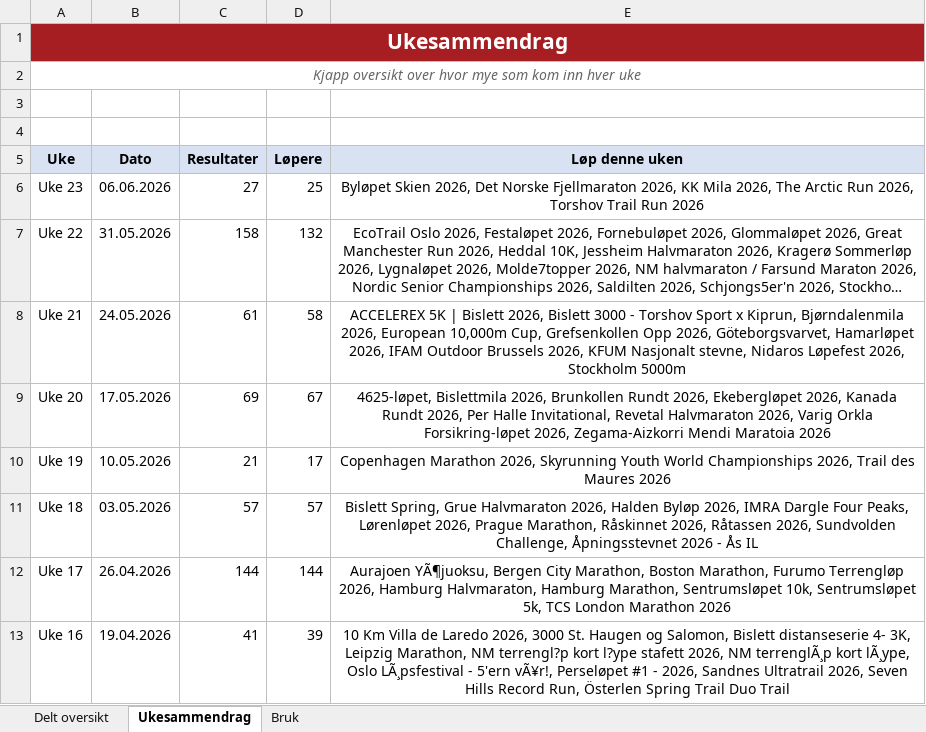
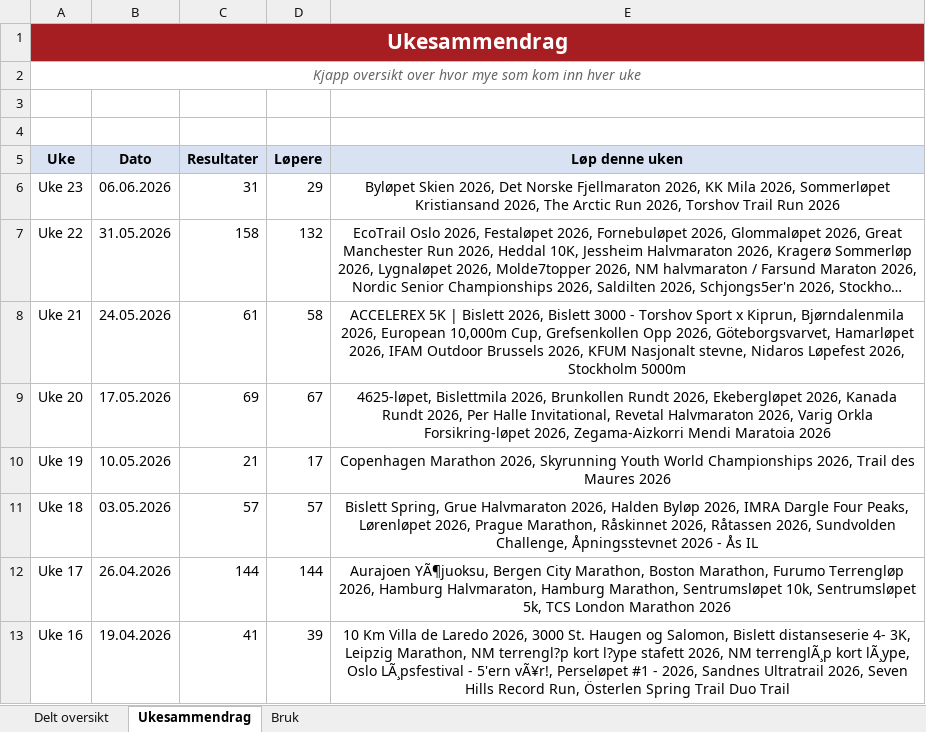
Before and after one commit to gustavByte/sk-vidar-2026-resultater, an Excel workbook: data/delt_oversikt/SK Vidar Langdistanse 2026.xlsx, sheet Ukesammendrag, drawn as a sheet; only a part is shown; long unchanged cells end in …; values as stored, in another font and other column widths than the file's, no borders; table styles not drawn; the diff names each change by its address in the sheet, - before the commit and + after, or states it on an @@ line.

Commit message:
Add Sommerlopet Kristiansand results

```diff
--- a/data/delt_oversikt/SK Vidar Langdistanse 2026.xlsx (sheet Ukesammendrag)
+++ b/data/delt_oversikt/SK Vidar Langdistanse 2026.xlsx (sheet Ukesammendrag)
-C6 (Resultater): 27
+C6 (Resultater): 31
-D6 (Løpere): 25
+D6 (Løpere): 29
-E6 (Løp denne uken): …Mila 2026, The Arctic…
+E6 (Løp denne uken): …Mila 2026, Sommerløpet Kristiansand 2026, The Arctic…
```
Also changed, not shown: sheet Delt oversikt, 2 other files.
